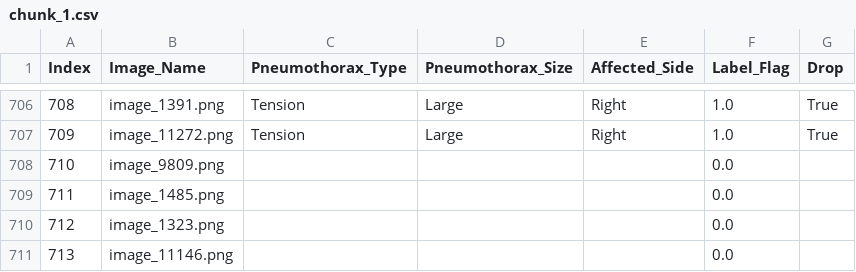
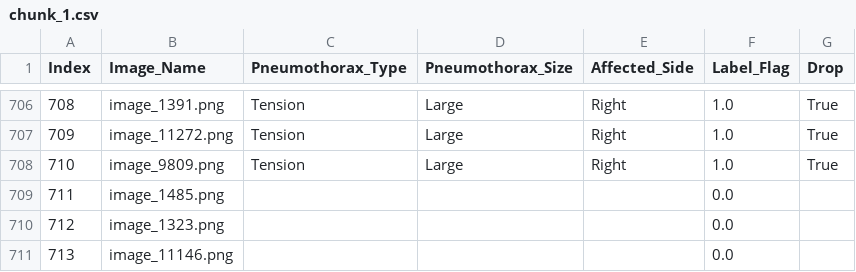
Before and after one commit to Abdullahshade/repoabood, a CSV file: chunk_1.csv, drawn as a sheet; only a part is shown, gaps mark what is left out.

Commit message:
Updated labels

```diff
--- a/chunk_1.csv
+++ b/chunk_1.csv
@@ -707,3 +707,3 @@ Index,Image_Name,Pneumothorax_Type,Pneumothorax_Size,Affected_Side,Label_Flag,Dr
 709,image_11272.png,Tension,Large,Right,1.0,True
-710,image_9809.png,,,,0.0,
+710,image_9809.png,Tension,Large,Right,1.0,True
 711,image_1485.png,,,,0.0,
```
